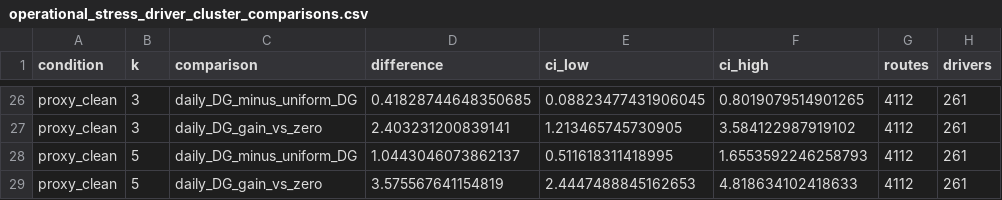
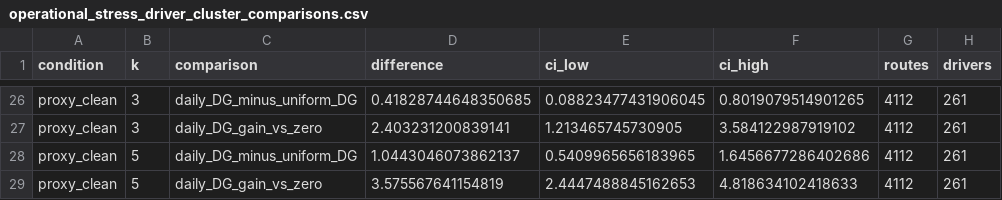
Before and after one commit to LinXiaoyu0804/arrival-time-prediction-under-partial-plan-visibility, a CSV file: outputs/TRE_operational_batch_validation_20260913/tables/operational_stress_driver_cluster_comparisons.csv, drawn as a sheet; only a part is shown, gaps mark what is left out.

```diff
--- a/outputs/TRE_operational_batch_validation_20260913/tables/operational_stress_driver_cluster_comparisons.csv
+++ b/outputs/TRE_operational_batch_validation_20260913/tables/operational_stress_driver_cluster_comparisons.csv
@@ -27,3 +27,3 @@ proxy_clean,3,daily_DG_minus_uniform_DG,0.41828744648350685,0.08823477431906045,
 proxy_clean,3,daily_DG_gain_vs_zero,2.403231200839141,1.213465745730905,3.584122987919102,4112,261
-proxy_clean,5,daily_DG_minus_uniform_DG,1.0443046073862137,0.511618311418995,1.6553592246258793,4112,261
+proxy_clean,5,daily_DG_minus_uniform_DG,1.0443046073862137,0.5409965656183965,1.6456677286402686,4112,261
 proxy_clean,5,daily_DG_gain_vs_zero,3.575567641154819,2.4447488845162653,4.818634102418633,4112,261
```
Also changed, not shown: outputs/TRE_operational_batch_validation_20260913/tables/alternative_metric_driver_cluster_comparisons.csv, outputs/TRE_operational_batch_validation_20260913/tables/dispatch_wave_driver_cluster_comparisons.csv, 2 other files.
